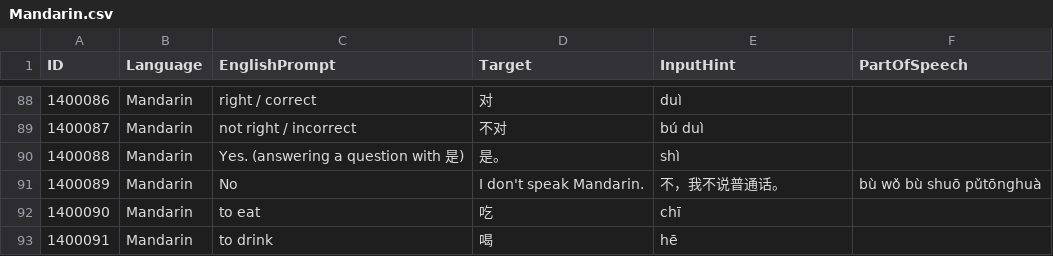
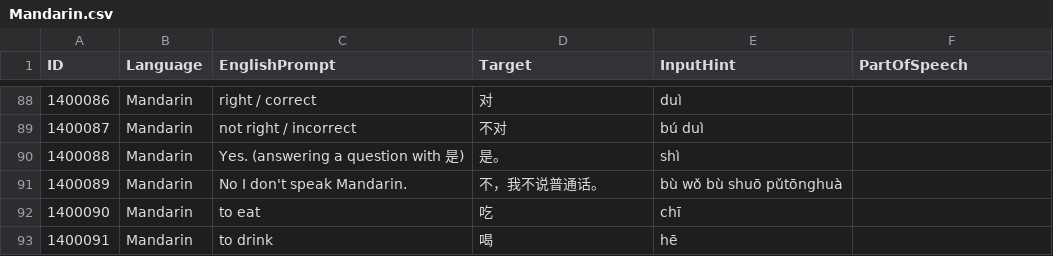
Before and after one commit to tristan84a/Polyglot-Curriculum, a CSV file: Cards/Mandarin.csv, drawn as a sheet; only a part is shown, gaps mark what is left out.

Commit message:
Update Mandarin.csv

```diff
--- a/Cards/Mandarin.csv
+++ b/Cards/Mandarin.csv
@@ -90,3 +90,3 @@
 1400088,Mandarin,Yes. (answering a question with 是),是。,shì,
-1400089,Mandarin,No, I don't speak Mandarin.,不，我不说普通话。,bù wǒ bù shuō pǔtōnghuà,
+1400089,Mandarin,No I don't speak Mandarin.,不，我不说普通话。,bù wǒ bù shuō pǔtōnghuà,
 1400090,Mandarin,to eat,吃,chī,
```
